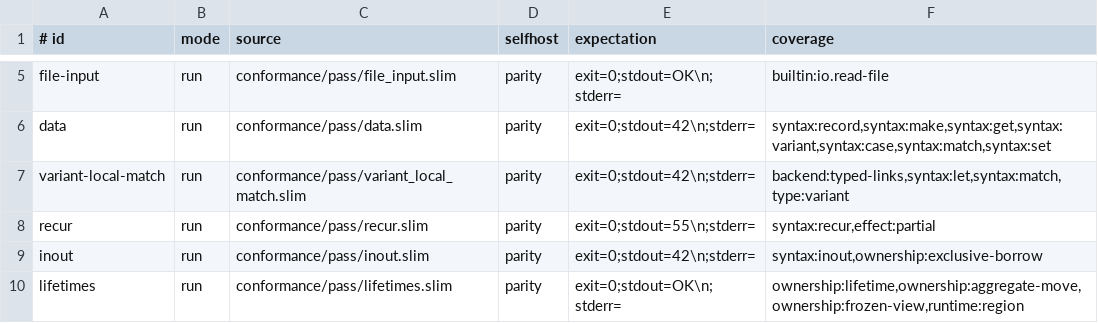
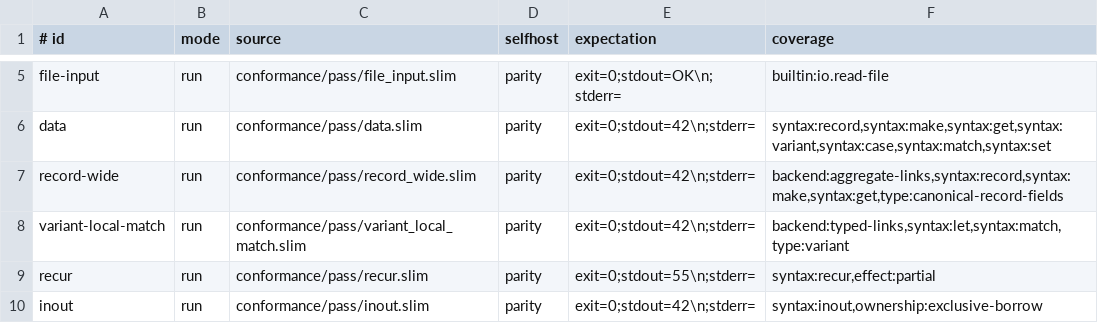
Before and after one commit to pgorzelany/slim, a TSV file: conformance/manifest.tsv, drawn as a sheet; only a part is shown, gaps mark what is left out; the shorter side is filled out with more unchanged rows; the diff names each change by its address in the sheet, - before the commit and + after, or states it on an @@ line.

Commit message:
feat: retain aggregate construction links

```diff
--- a/conformance/manifest.tsv
+++ b/conformance/manifest.tsv
+row 7: record-wide | run | conformance/pass/record_wide.slim | parity | exit=0;stdout=42\n;stderr= | backend:aggregate-links,syntax:record,syntax:make,syntax:get,type:canonical-record-fields
```
Also changed, not shown: 9 other files.
